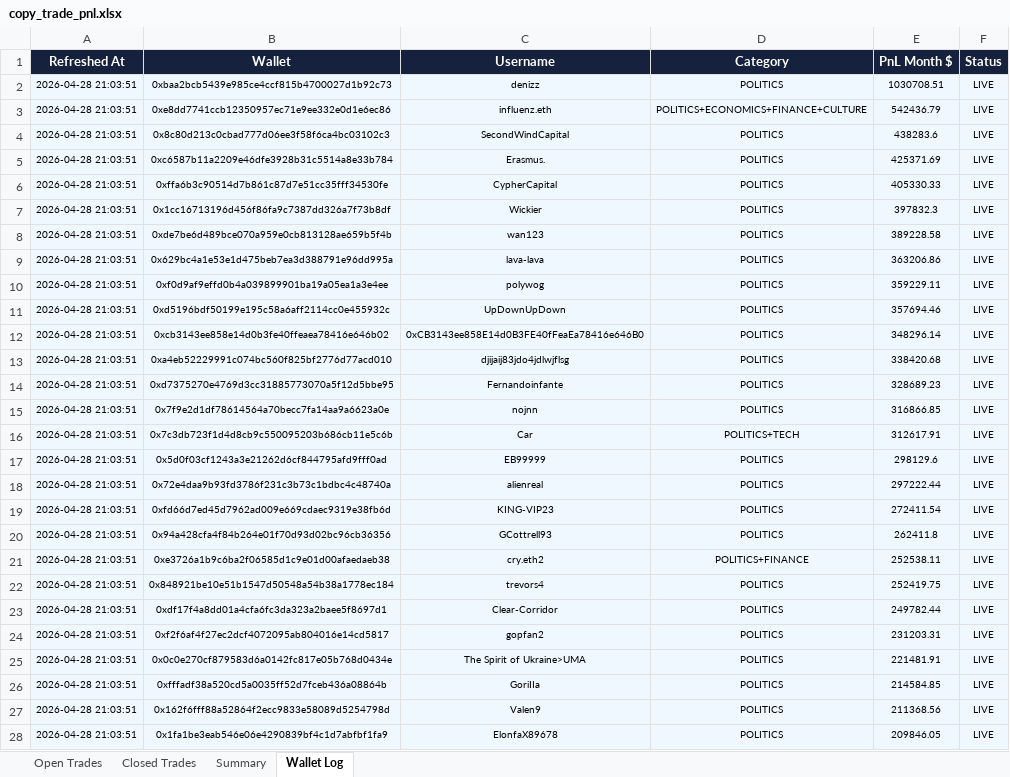
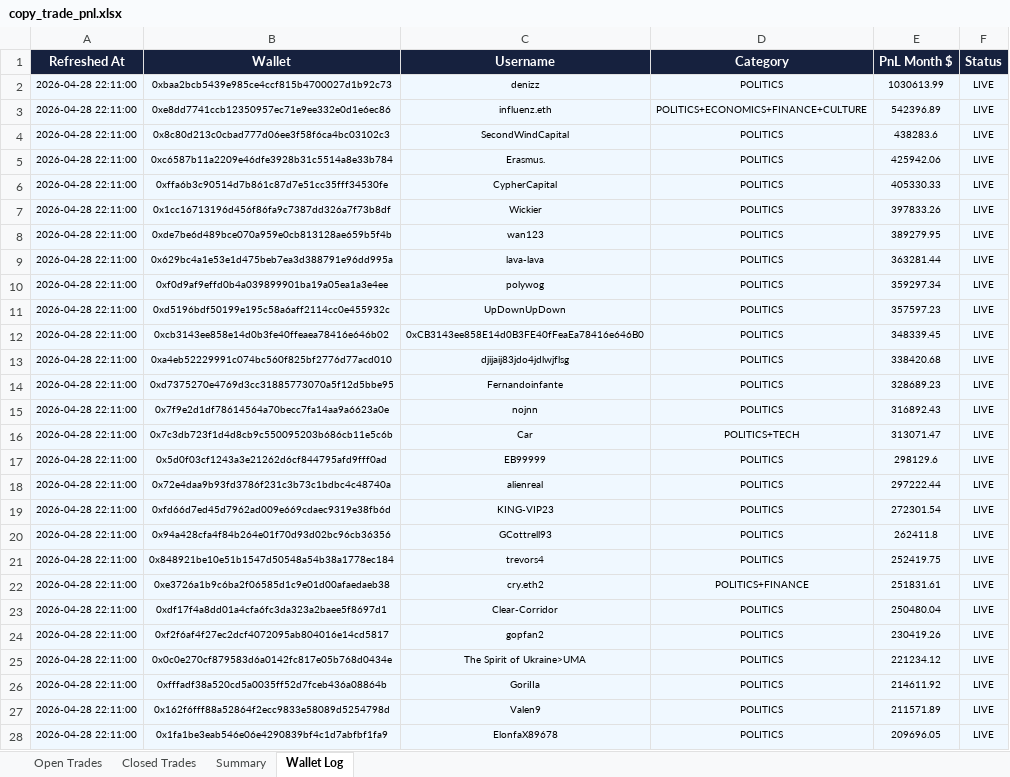
Before and after one commit to rohanbeingsocial/railwayperpetual, an Excel workbook: copy_trade_pnl.xlsx, sheet Wallet Log, drawn as a sheet; only a part is shown; values as stored, in another font and other column widths than the file's, no borders; removed rows and columns are numbered as before the commit, all else as after; the diff covers the shown part only; the diff names each change by its address in the sheet, - before the commit and + after, or states it on an @@ line.

```diff
--- a/copy_trade_pnl.xlsx (sheet Wallet Log)
+++ b/copy_trade_pnl.xlsx (sheet Wallet Log)
-A2:A20 (Refreshed At): 2026-04-28 21:03:51
+A2:A20 (Refreshed At): 2026-04-28 22:11:00
-E2 (PnL Month $): 1030708.51
+E2 (PnL Month $): 1030613.99
-E3 (PnL Month $): 542436.79
+E3 (PnL Month $): 542396.89
-E5 (PnL Month $): 425371.69
+E5 (PnL Month $): 425942.06
-E7 (PnL Month $): 397832.3
+E7 (PnL Month $): 397833.26
-E8 (PnL Month $): 389228.58
+E8 (PnL Month $): 389279.95
-E9 (PnL Month $): 363206.86
+E9 (PnL Month $): 363281.44
-E10 (PnL Month $): 359229.11
+E10 (PnL Month $): 359297.34
-E11 (PnL Month $): 357694.46
+E11 (PnL Month $): 357597.23
-E12 (PnL Month $): 348296.14
+E12 (PnL Month $): 348339.45
-E15 (PnL Month $): 316866.85
+E15 (PnL Month $): 316892.43
-E16 (PnL Month $): 312617.91
+E16 (PnL Month $): 313071.47
-E19 (PnL Month $): 272411.54
+E19 (PnL Month $): 272301.54
-row 21: 2026-04-28 21:03:51 | 0xe3726a1b9c6ba2f06585d1c9e01d00afaedaeb38 | cry.eth2 | POLITICS+FINANCE | 252538.11 | LIVE
-A21 (Refreshed At): 2026-04-28 21:03:51
+A21 (Refreshed At): 2026-04-28 22:11:00
+row 22: 2026-04-28 22:11:00 | 0xe3726a1b9c6ba2f06585d1c9e01d00afaedaeb38 | cry.eth2 | POLITICS+FINANCE | 251831.61 | LIVE
-A23:A28 (Refreshed At): 2026-04-28 21:03:51
+A23:A28 (Refreshed At): 2026-04-28 22:11:00
-E23 (PnL Month $): 249782.44
+E23 (PnL Month $): 250480.04
-E24 (PnL Month $): 231203.31
+E24 (PnL Month $): 230419.26
-E25 (PnL Month $): 221481.91
+E25 (PnL Month $): 221234.12
-E26 (PnL Month $): 214584.85
+E26 (PnL Month $): 214611.92
-E27 (PnL Month $): 211368.56
+E27 (PnL Month $): 211571.89
-E28 (PnL Month $): 209846.05
+E28 (PnL Month $): 209696.05
```
Also changed, not shown: 25 added rows, 24 removed rows and 409 edited cells elsewhere in this sheet, sheet Open Trades, sheet Closed Trades, sheet Summary.
